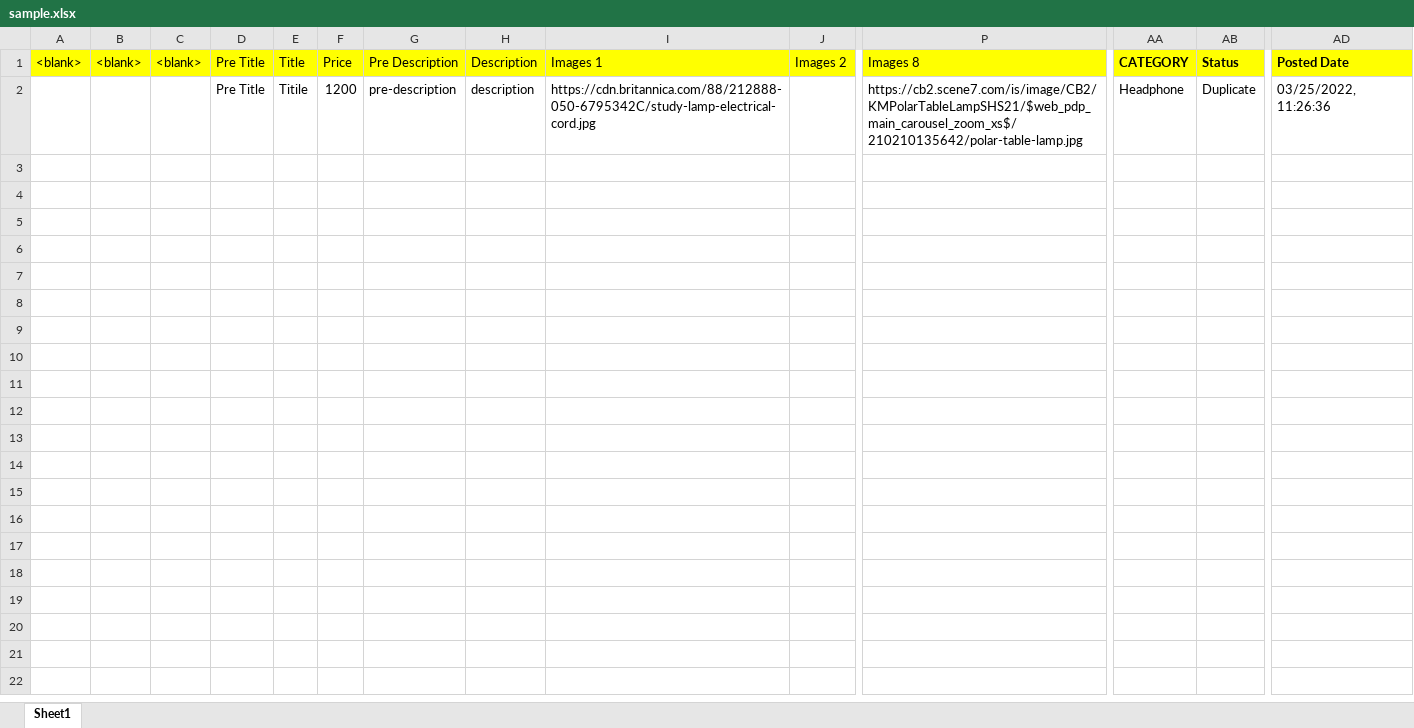
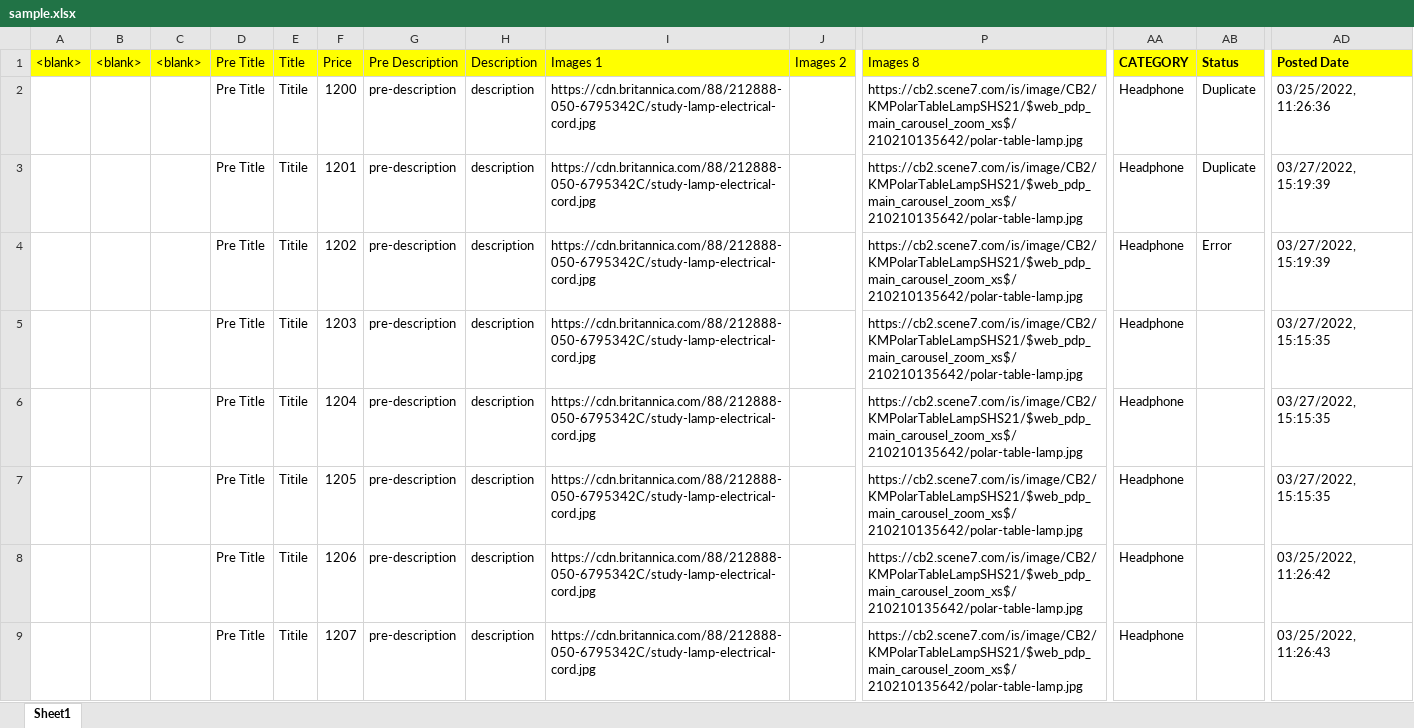
Before and after one commit to samakovuluk/honk, an Excel workbook: sample.xlsx, sheet Sheet1, drawn as a sheet; only a part is shown, gaps mark what is left out; values as stored, in another font and other column widths than the file's, no borders; rows hold the shown columns only; the diff names each change by its address in the sheet, - before the commit and + after, or states it on an @@ line.

```diff
--- a/sample.xlsx (sheet Sheet1)
+++ b/sample.xlsx (sheet Sheet1)
+row 3:  |  |  | Pre Title | Titile | 1201 | pre-description | description | https://cdn.britannica.com/88/212888-050-6795342C/study-lamp-electrical-cord.jpg |  | https://cb2.scene7.com/is/image/CB2/KMPolarTableLampSHS21/$web_pdp_main_carousel_zoom_xs$/210210135642/polar-table-lamp.jpg | Headphone | Duplicate | 03/27/2022, 15:19:39
+row 4:  |  |  | Pre Title | Titile | 1202 | pre-description | description | https://cdn.britannica.com/88/212888-050-6795342C/study-lamp-electrical-cord.jpg |  | https://cb2.scene7.com/is/image/CB2/KMPolarTableLampSHS21/$web_pdp_main_carousel_zoom_xs$/210210135642/polar-table-lamp.jpg | Headphone | Error | 03/27/2022, 15:19:39
+row 5:  |  |  | Pre Title | Titile | 1203 | pre-description | description | https://cdn.britannica.com/88/212888-050-6795342C/study-lamp-electrical-cord.jpg |  | https://cb2.scene7.com/is/image/CB2/KMPolarTableLampSHS21/$web_pdp_main_carousel_zoom_xs$/210210135642/polar-table-lamp.jpg | Headphone |  | 03/27/2022, 15:15:35
+row 6:  |  |  | Pre Title | Titile | 1204 | pre-description | description | https://cdn.britannica.com/88/212888-050-6795342C/study-lamp-electrical-cord.jpg |  | https://cb2.scene7.com/is/image/CB2/KMPolarTableLampSHS21/$web_pdp_main_carousel_zoom_xs$/210210135642/polar-table-lamp.jpg | Headphone |  | 03/27/2022, 15:15:35
+row 7:  |  |  | Pre Title | Titile | 1205 | pre-description | description | https://cdn.britannica.com/88/212888-050-6795342C/study-lamp-electrical-cord.jpg |  | https://cb2.scene7.com/is/image/CB2/KMPolarTableLampSHS21/$web_pdp_main_carousel_zoom_xs$/210210135642/polar-table-lamp.jpg | Headphone |  | 03/27/2022, 15:15:35
+row 8:  |  |  | Pre Title | Titile | 1206 | pre-description | description | https://cdn.britannica.com/88/212888-050-6795342C/study-lamp-electrical-cord.jpg |  | https://cb2.scene7.com/is/image/CB2/KMPolarTableLampSHS21/$web_pdp_main_carousel_zoom_xs$/210210135642/polar-table-lamp.jpg | Headphone |  | 03/25/2022, 11:26:42
+row 9:  |  |  | Pre Title | Titile | 1207 | pre-description | description | https://cdn.britannica.com/88/212888-050-6795342C/study-lamp-electrical-cord.jpg |  | https://cb2.scene7.com/is/image/CB2/KMPolarTableLampSHS21/$web_pdp_main_carousel_zoom_xs$/210210135642/polar-table-lamp.jpg | Headphone |  | 03/25/2022, 11:26:43
```
Also changed, not shown: 2 other files.
